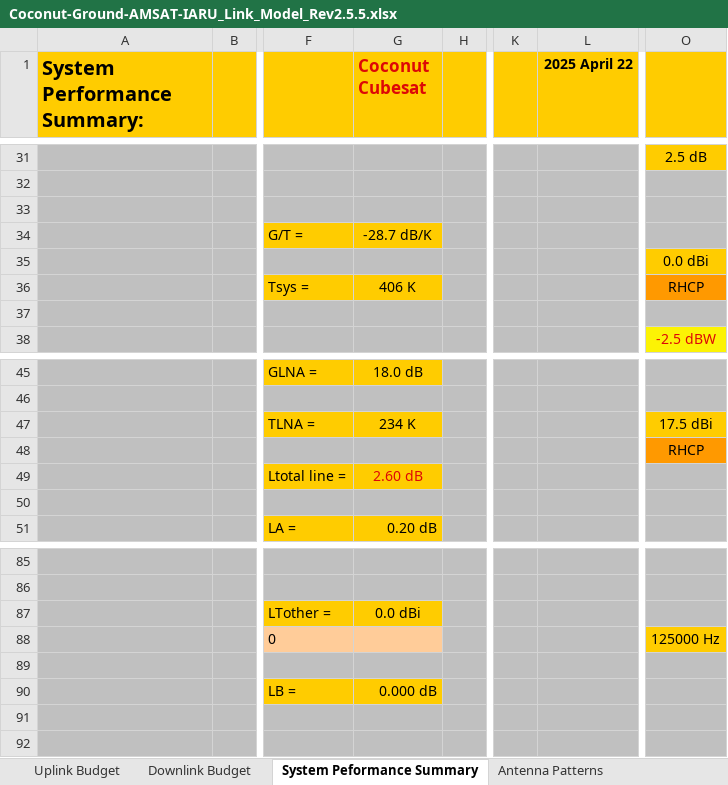
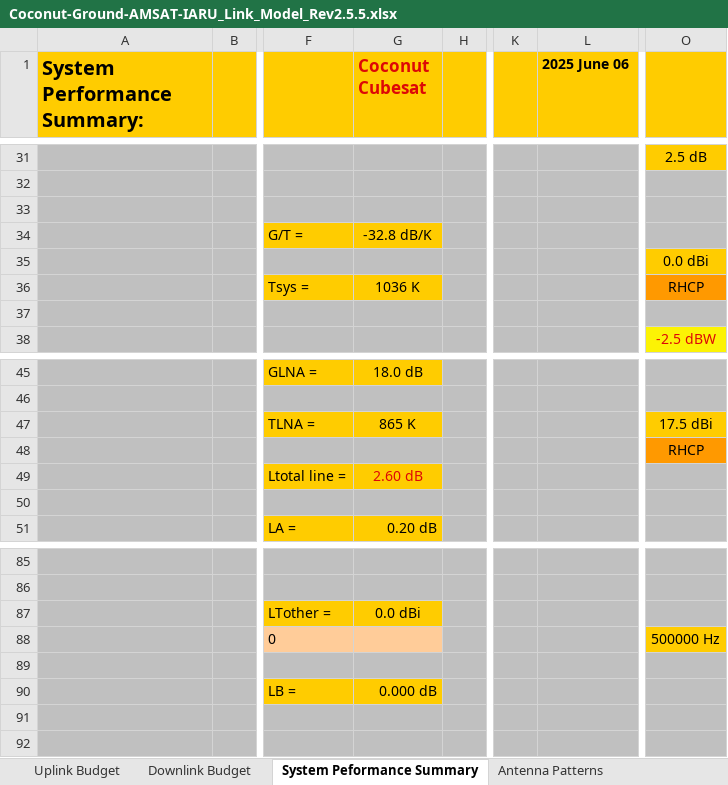
Before and after one commit to rommac100/coconut_link_budget, an Excel workbook: Coconut-Ground-AMSAT-IARU_Link_Model_Rev2.5.5.xlsx, sheet System Peformance Summary, drawn as a sheet; only a part is shown, gaps mark what is left out; values as stored, in another font and other column widths than the file's, no borders; charts and pictures and conditional formats not drawn; the diff covers the shown part only; the diff names each change by its address in the sheet, - before the commit and + after, or states it on an @@ line.

```diff
--- a/Coconut-Ground-AMSAT-IARU_Link_Model_Rev2.5.5.xlsx (sheet System Peformance Summary)
+++ b/Coconut-Ground-AMSAT-IARU_Link_Model_Rev2.5.5.xlsx (sheet System Peformance Summary)
-L1: 2025 April 22
+L1: 2025 June 06
-G34 (Coconut Cubesat): -28.7 dB/K
+G34 (Coconut Cubesat): -32.8 dB/K
-G36 (Coconut Cubesat): 406 K
+G36 (Coconut Cubesat): 1036 K
-G47 (Coconut Cubesat): 234 K
+G47 (Coconut Cubesat): 865 K
-O88: 125000 Hz
+O88: 500000 Hz
```
Also changed, not shown: 17 edited cells elsewhere in this sheet, sheet Uplink Budget, sheet Downlink Budget, sheet Receivers, sheet Title Page, sheet Modulation-Demodulation Method, sheet Orbit, 7 more sheets, charts or pictures, 9 other files.
